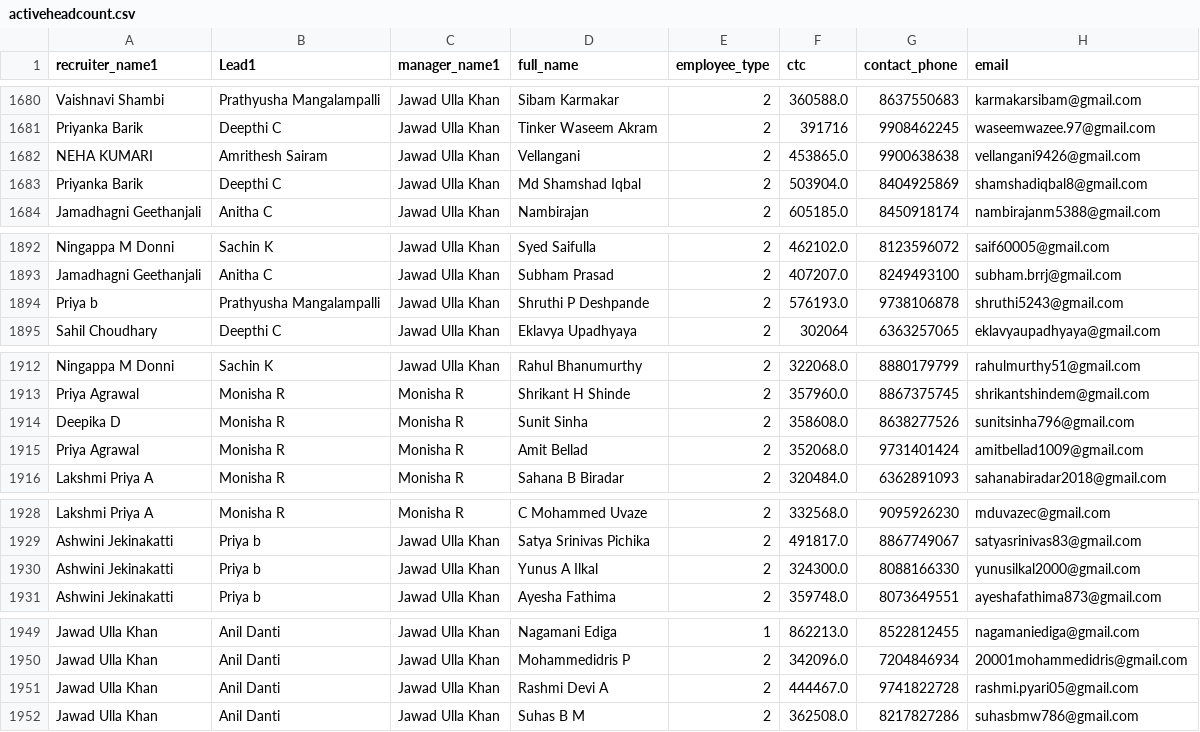
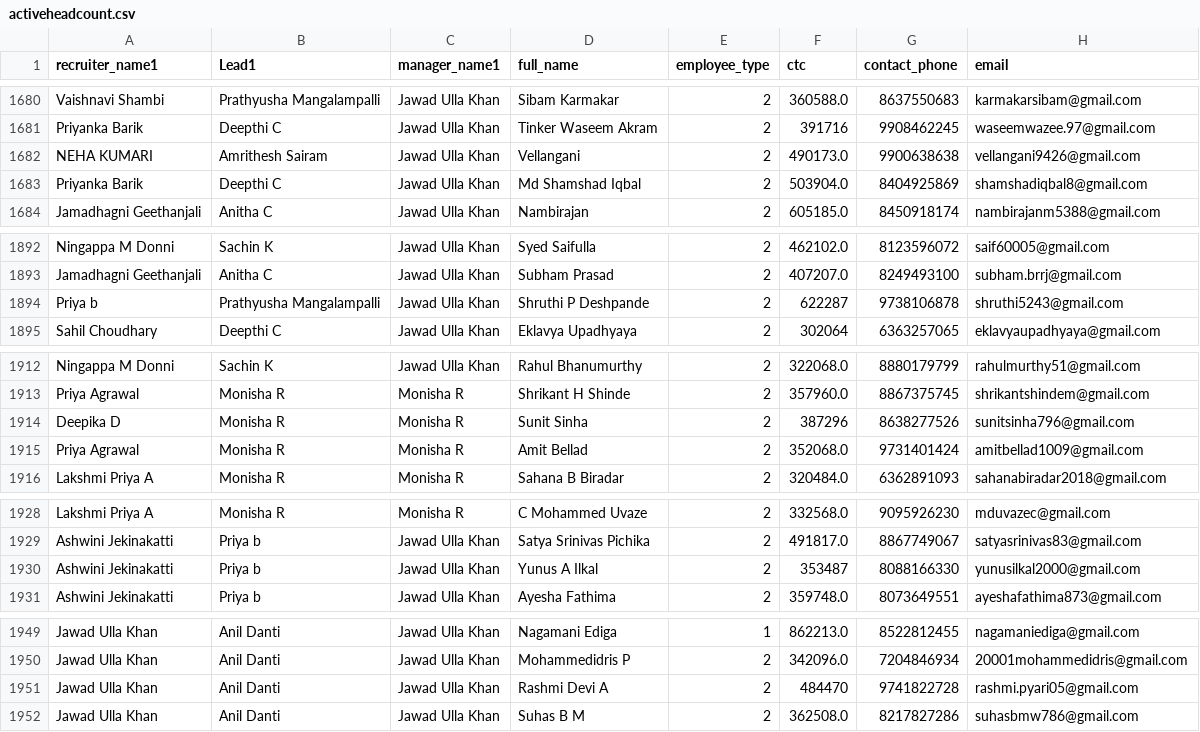
Before and after one commit to mdashiquekhanwork009-maker/CEO-Dashboard, a CSV file: data/activeheadcount.csv, drawn as a sheet; only a part is shown, gaps mark what is left out; the diff covers the shown part only; the diff names each change by its address in the sheet, - before the commit and + after, or states it on an @@ line.

Commit message:
Auto-sync from OneDrive

```diff
--- a/data/activeheadcount.csv
+++ b/data/activeheadcount.csv
-F1682 (ctc): 453865.0
+F1682 (ctc): 490173.0
-F1894 (ctc): 576193.0
+F1894 (ctc): 622287
-F1914 (ctc): 358608.0
+F1914 (ctc): 387296
-F1930 (ctc): 324300.0
+F1930 (ctc): 353487
-F1951 (ctc): 444467.0
+F1951 (ctc): 484470
```
Also changed, not shown: 1 edited cell elsewhere in this file.
